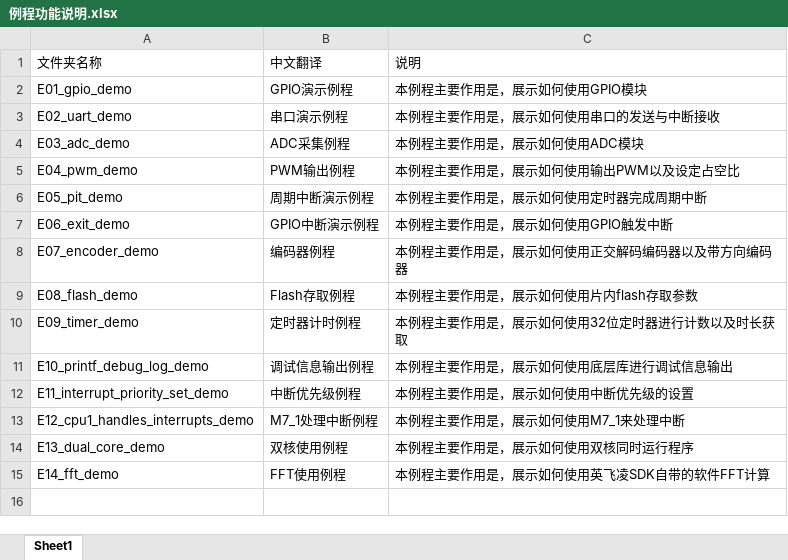
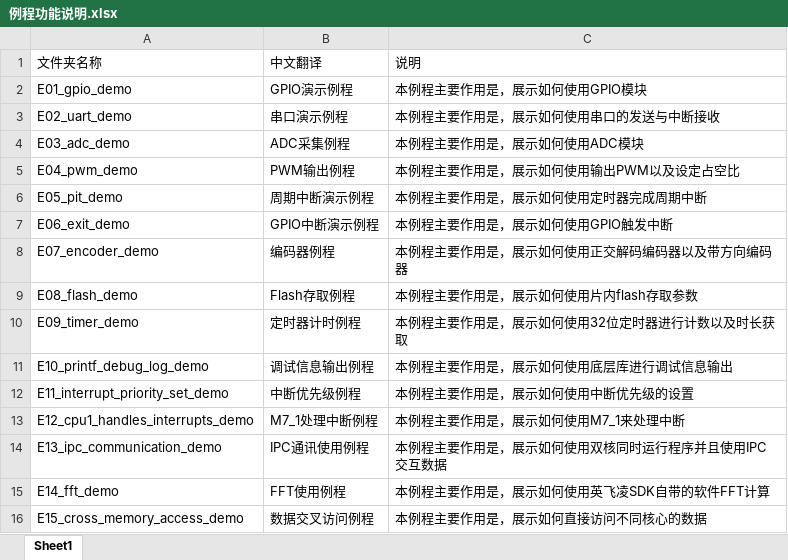
Before and after one commit to DongYongYang/-_CYT4BB7-, an Excel workbook: Example/例程功能说明.xlsx, sheet Sheet1, drawn as a sheet; values as stored, in another font and other column widths than the file's, no borders; removed rows and columns are numbered as before the commit, all else as after; the diff names each change by its address in the sheet, - before the commit and + after, or states it on an @@ line.

```diff
--- a/Example/例程功能说明.xlsx (sheet Sheet1)
+++ b/Example/例程功能说明.xlsx (sheet Sheet1)
-row 14: E13_dual_core_demo | 双核使用例程 | 本例程主要作用是，展示如何使用双核同时运行程序
+row 14: E13_ipc_communication_demo | IPC通讯使用例程 | 本例程主要作用是，展示如何使用双核同时运行程序并且使用IPC交互数据
+row 16: E15_cross_memory_access_demo | 数据交叉访问例程 | 本例程主要作用是，展示如何直接访问不同核心的数据
```
Also changed, not shown: 48 other files.
